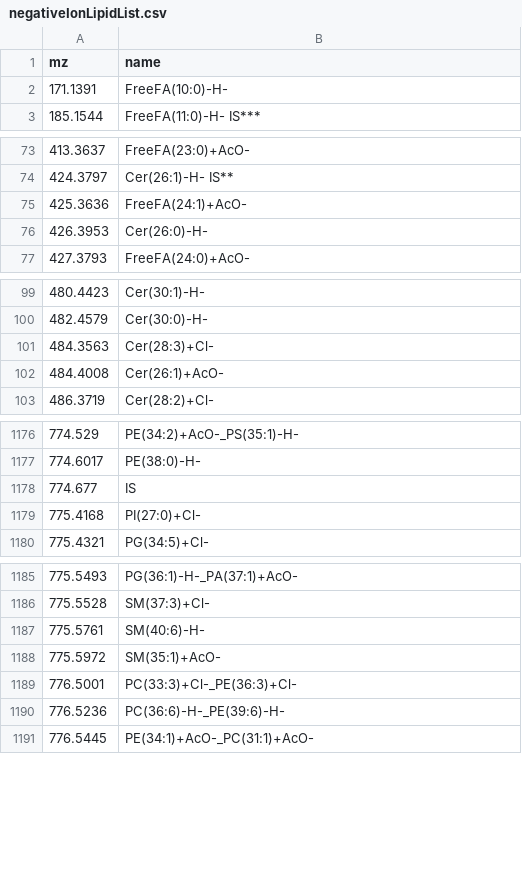
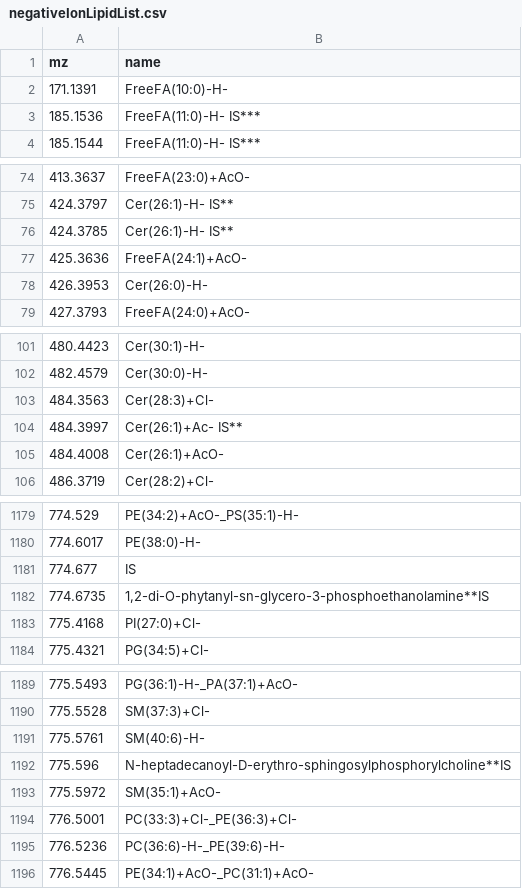
Before and after one commit to marneylc/hrms-pub, a CSV file: negativeIonLipidList.csv, drawn as a sheet; only a part is shown, gaps mark what is left out; the diff covers the shown part only; the diff names each change by its address in the sheet, - before the commit and + after, or states it on an @@ line.

Commit message:
internal standards added and modified in neg list

```diff
--- a/negativeIonLipidList.csv
+++ b/negativeIonLipidList.csv
+row 3: 185.1536 | FreeFA(11:0)-H- IS***
+row 76: 424.3785 | Cer(26:1)-H- IS**
+row 104: 484.3997 | Cer(26:1)+Ac- IS**
+row 1182: 774.6735 | 1,2-di-O-phytanyl-sn-glycero-3-phosphoethanolamine**IS
+row 1192: 775.596 | N-heptadecanoyl-D-erythro-sphingosylphosphorylcholine**IS
```
Also changed, not shown: 1 added row elsewhere in this file.
